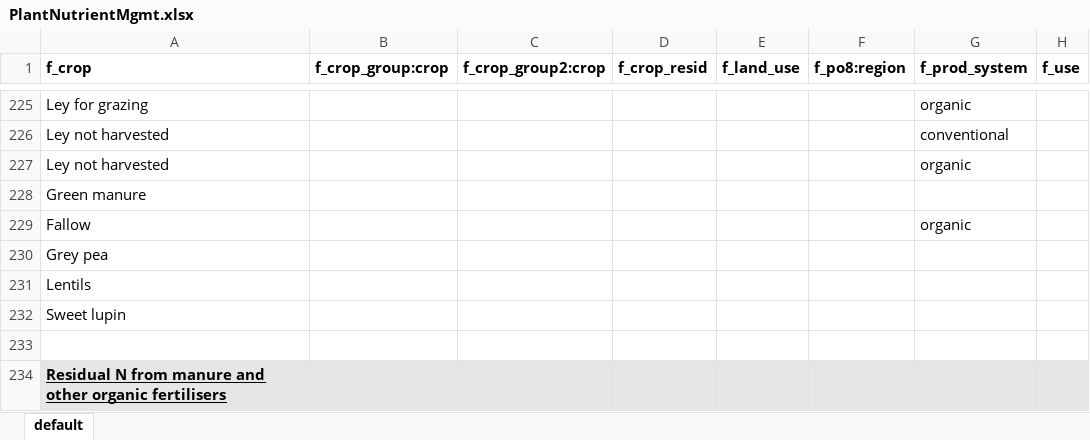
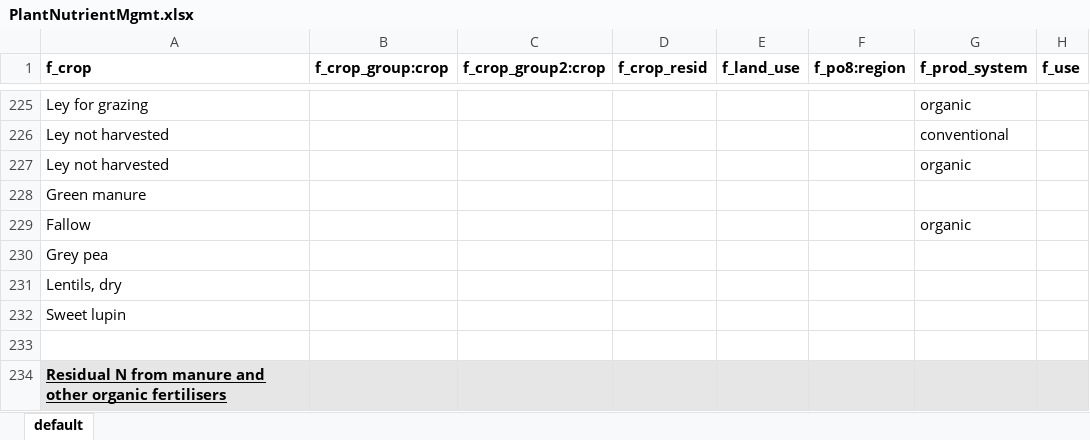
Before and after one commit to SLU-foodsystems/CIBUSmod, an Excel workbook: data/default/PlantNutrientMgmt.xlsx, sheet default, drawn as a sheet; only a part is shown, gaps mark what is left out; values as stored, in another font and other column widths than the file's, no borders; the diff names each change by its address in the sheet, - before the commit and + after, or states it on an @@ line.

Commit message:
Corrected use of 'Lentils' instead of 'Lentils, dry'

```diff
--- a/data/default/PlantNutrientMgmt.xlsx (sheet default)
+++ b/data/default/PlantNutrientMgmt.xlsx (sheet default)
-A231 (f_crop): Lentils
+A231 (f_crop): Lentils, dry
```
